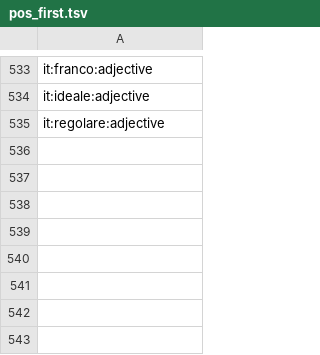
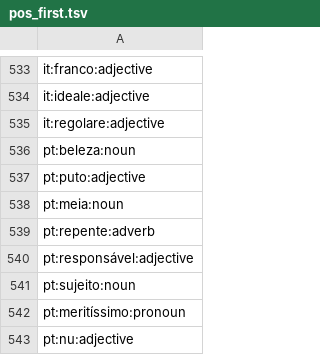
Before and after one commit to heitorpais/four-language-translator, a TSV file: build/claude/pos_first.tsv, drawn as a sheet; only a part is shown, gaps mark what is left out.

```diff
--- a/build/claude/pos_first.tsv
+++ b/build/claude/pos_first.tsv
@@ -535 +535,9 @@ it:ideale:adjective
 it:regolare:adjective
+pt:beleza:noun
+pt:puto:adjective
+pt:meia:noun
+pt:repente:adverb
+pt:responsável:adjective
+pt:sujeito:noun
+pt:meritíssimo:pronoun
+pt:nu:adjective
```
Also changed, not shown: 25 other files.
